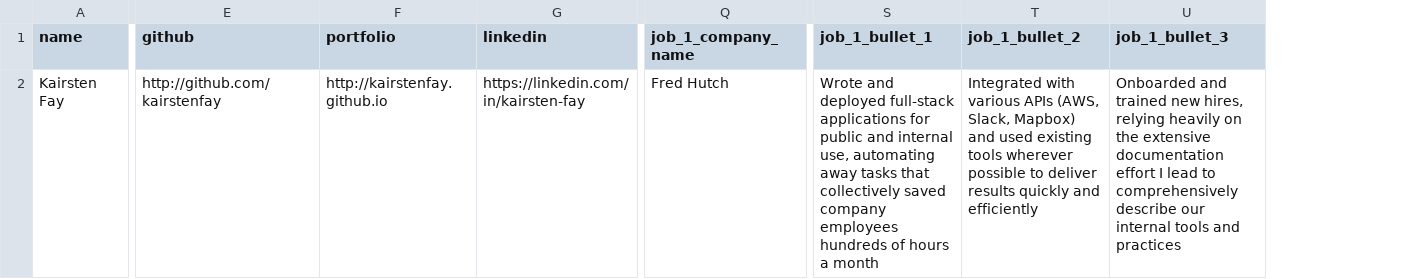
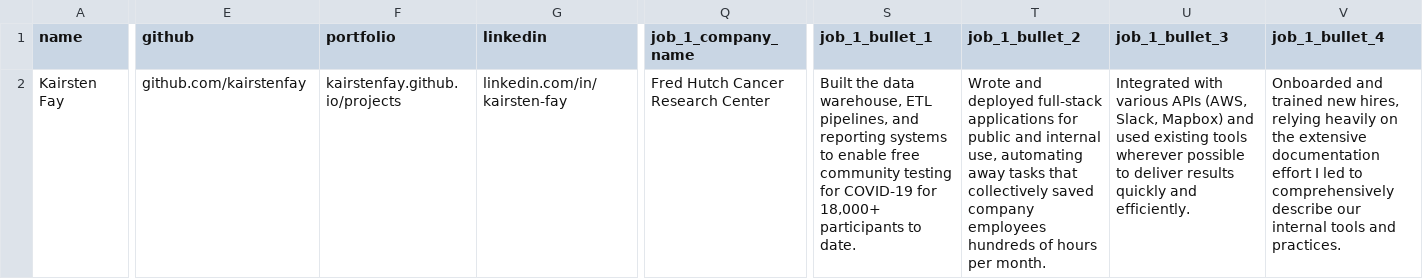
Before and after one commit to seattleflu/lab-result-reports, a CSV file: templates/example-params.csv, drawn as a sheet; only a part is shown, gaps mark what is left out; the diff covers the shown part only; the diff names each change by its address in the sheet, - before the commit and + after, or states it on an @@ line.

Commit message:
Update params

```diff
--- a/templates/example-params.csv
+++ b/templates/example-params.csv
+column V (job_1_bullet_4), row 2: Onboarded and trained new hires, relying heavily on the extensive documentation effort I led to comprehensively describe our internal tools and practices.
-E2 (github): http://github.com/kairstenfay
+E2 (github): github.com/kairstenfay
-F2 (portfolio): http://kairstenfay.github.io
+F2 (portfolio): kairstenfay.github.io/projects
-G2 (linkedin): https://linkedin.com/in/kairsten-fay
+G2 (linkedin): linkedin.com/in/kairsten-fay
-Q2 (job_1_company_name): Fred Hutch
+Q2 (job_1_company_name): Fred Hutch Cancer Research Center
-S2 (job_1_bullet_1): Wrote and deployed full-stack applications for public and internal use, automating away tasks that collectively saved company employees hundreds of hours a month
+S2 (job_1_bullet_1): Built the data warehouse, ETL pipelines, and reporting systems to enable free community testing for COVID-19 for 18,000+ participants to date.
-T2 (job_1_bullet_2): Integrated with various APIs (AWS, Slack, Mapbox) and used existing tools wherever possible to deliver results quickly and efficiently
+T2 (job_1_bullet_2): Wrote and deployed full-stack applications for public and internal use, automating away tasks that collectively saved company employees hundreds of hours per month.
-U2 (job_1_bullet_3): Onboarded and trained new hires, relying heavily on the extensive documentation effort I lead to comprehensively describe our internal tools and practices
+U2 (job_1_bullet_3): Integrated with various APIs (AWS, Slack, Mapbox) and used existing tools wherever possible to deliver results quickly and efficiently.
```
Also changed, not shown: 5 edited cells elsewhere in this file.
